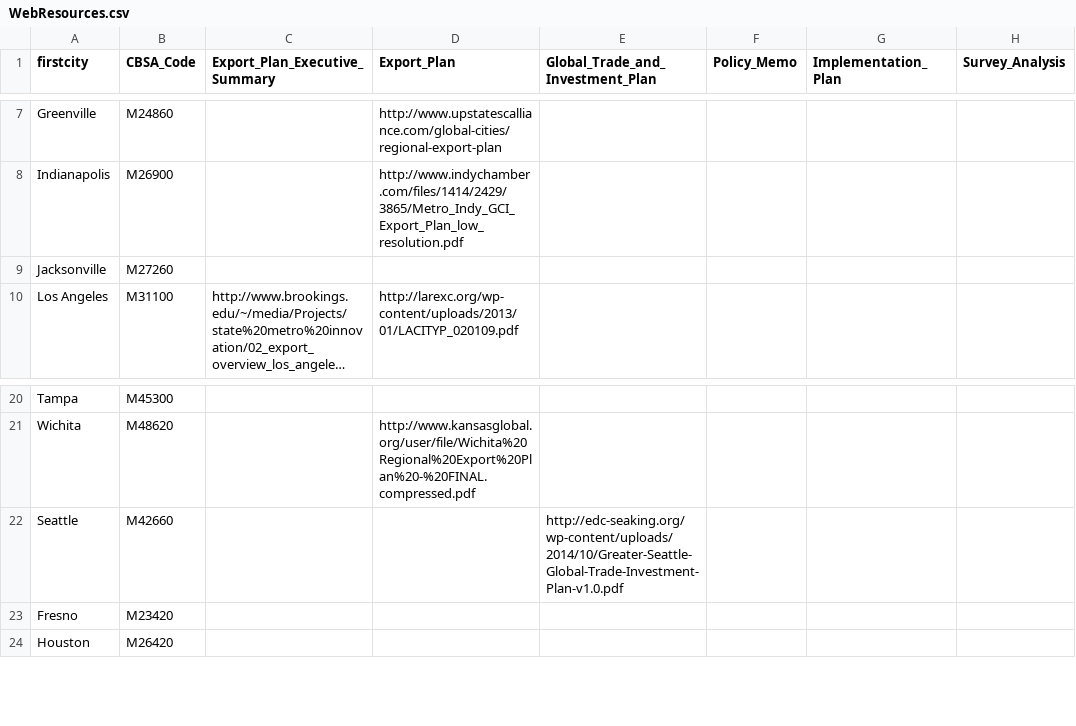
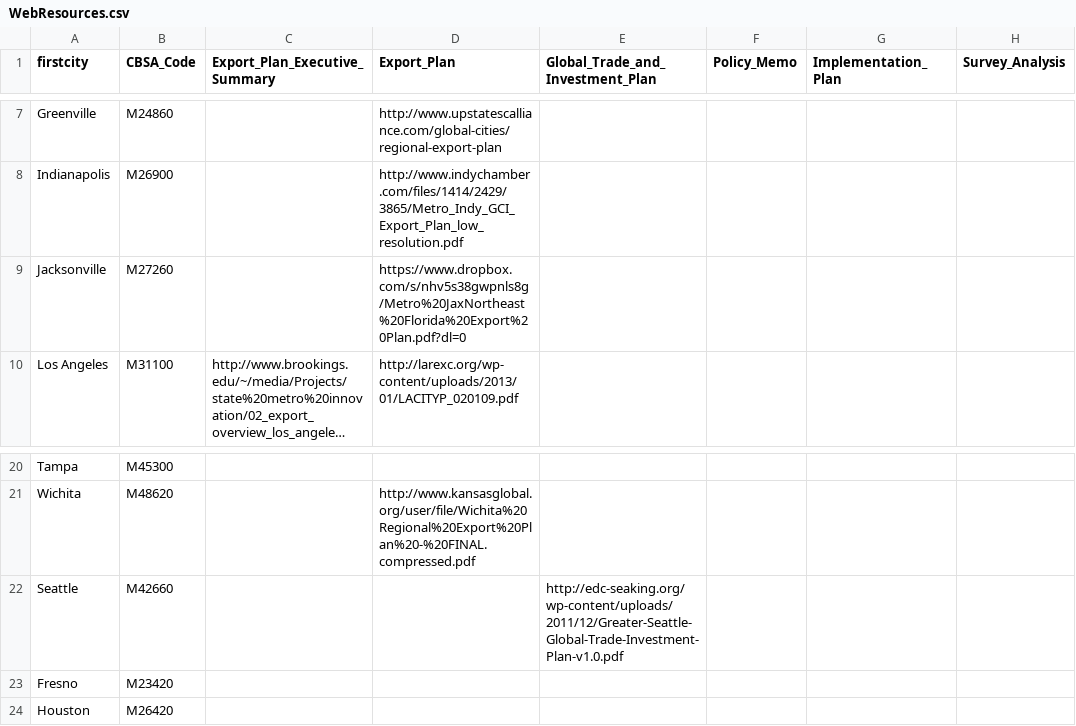
Before and after one commit to afdta/gcx-revision-2016, a CSV file: data/WebResources.csv, drawn as a sheet; only a part is shown, gaps mark what is left out; long unchanged cells end in …; the diff names each change by its address in the sheet, - before the commit and + after, or states it on an @@ line.

Commit message:
Added Jacksonville export plan, revised link to Seattle trade and investment plan.

```diff
--- a/data/WebResources.csv
+++ b/data/WebResources.csv
-D9 (Export_Plan): (empty)
+D9 (Export_Plan): https://www.dropbox.com/s/nhv5s38gwpnls8g/Metro%20JaxNortheast%20Florida%20Export%20Plan.pdf?dl=0
-E22 (Global_Trade_and_Investment_Plan): http://edc-seaking.org/wp-content/uploads/2014/10/Greater-Seattle-Global-Trade-Investment-Plan-v1.0.pdf
+E22 (Global_Trade_and_Investment_Plan): http://edc-seaking.org/wp-content/uploads/2011/12/Greater-Seattle-Global-Trade-Investment-Plan-v1.0.pdf
```
Also changed, not shown: 1 other file.
